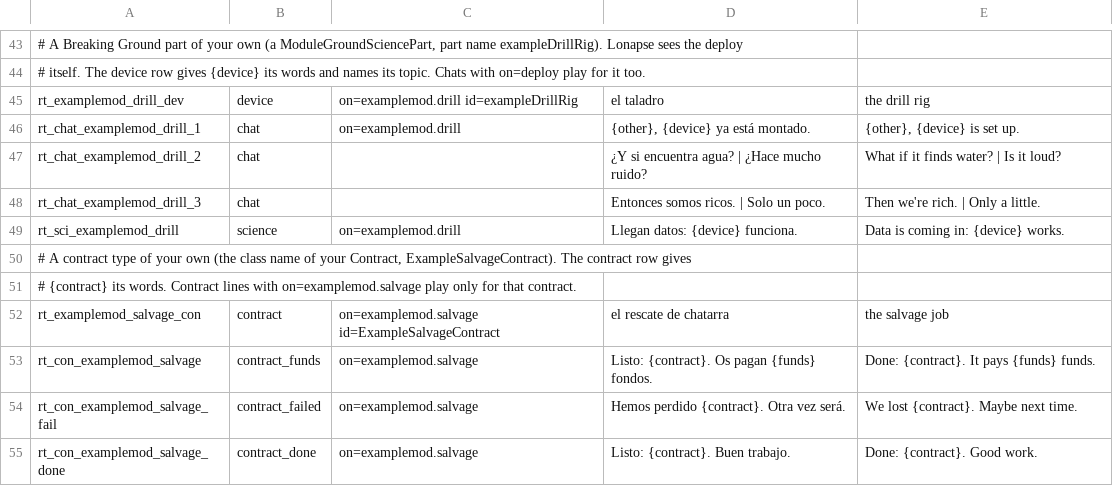
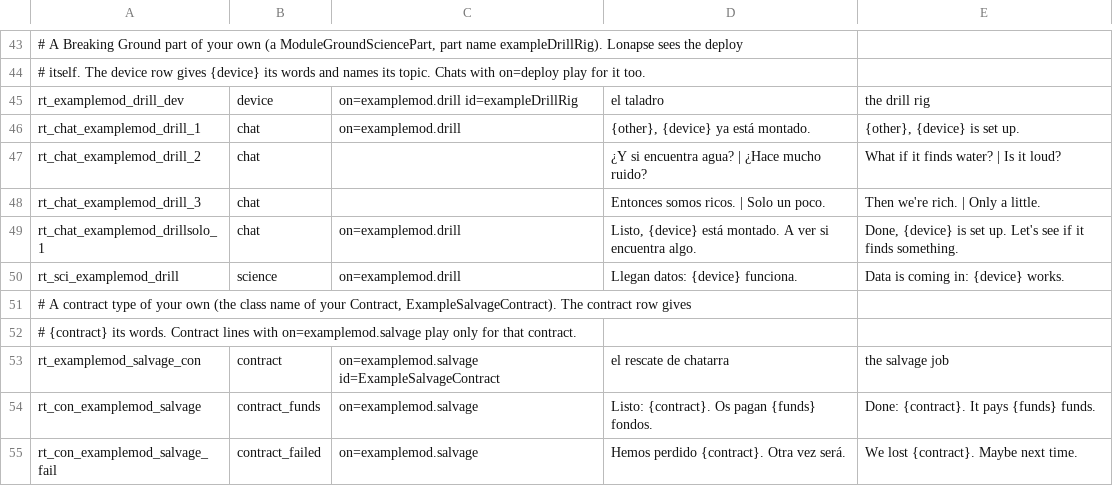
Before and after one commit to D3rpyy/KSP-Lonapse, a TSV file: docs/api/example_mod.tsv, drawn as a sheet; only a part is shown, gaps mark what is left out; the shorter side is filled out with more unchanged rows.

Commit message:
Example mod: a one-line drill chat for a kerbal alone, checklist: unmute before the part tests

```diff
--- a/docs/api/example_mod.tsv
+++ b/docs/api/example_mod.tsv
@@ -48,2 +48,3 @@ rt_chat_examplemod_drill_2	chat		¿Y si encuentra agua? | ¿Hace mucho ruido?	Wh
 rt_chat_examplemod_drill_3	chat		Entonces somos ricos. | Solo un poco.	Then we're rich. | Only a little.
+rt_chat_examplemod_drillsolo_1	chat	on=examplemod.drill	Listo, {device} está montado. A ver si encuentra algo.	Done, {device} is set up. Let's see if it finds something.
 rt_sci_examplemod_drill	science	on=examplemod.drill	Llegan datos: {device} funciona.	Data is coming in: {device} works.
```
Also changed, not shown: 1 other file.
